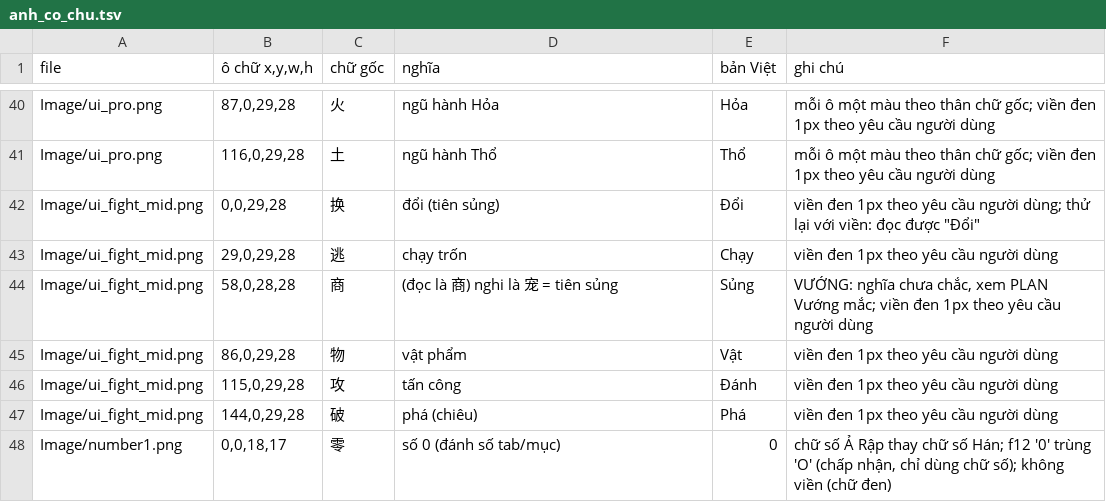
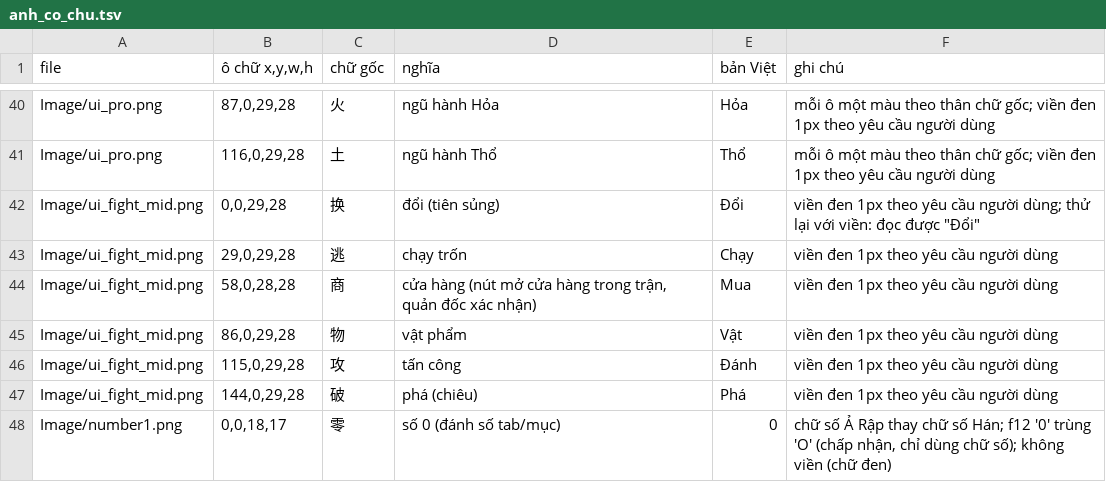
Before and after one commit to thenam020204-star/Vi-t-ho-game, a TSV file: tsky/docs/anh_co_chu.tsv, drawn as a sheet; only a part is shown, gaps mark what is left out.

```diff
--- a/tsky/docs/anh_co_chu.tsv
+++ b/tsky/docs/anh_co_chu.tsv
@@ -43,3 +43,3 @@ Image/ui_fight_mid.png	0,0,29,28	换	đổi (tiên sủng)	Đổi	viền đen 1p
 Image/ui_fight_mid.png	29,0,29,28	逃	chạy trốn	Chạy	viền đen 1px theo yêu cầu người dùng
-Image/ui_fight_mid.png	58,0,28,28	商	(đọc là 商) nghi là 宠 = tiên sủng	Sủng	VƯỚNG: nghĩa chưa chắc, xem PLAN Vướng mắc; viền đen 1px theo yêu cầu người dùng
+Image/ui_fight_mid.png	58,0,28,28	商	cửa hàng (nút mở cửa hàng trong trận, quản đốc xác nhận)	Mua	viền đen 1px theo yêu cầu người dùng
 Image/ui_fight_mid.png	86,0,29,28	物	vật phẩm	Vật	viền đen 1px theo yêu cầu người dùng
```
Also changed, not shown: 4 other files.
